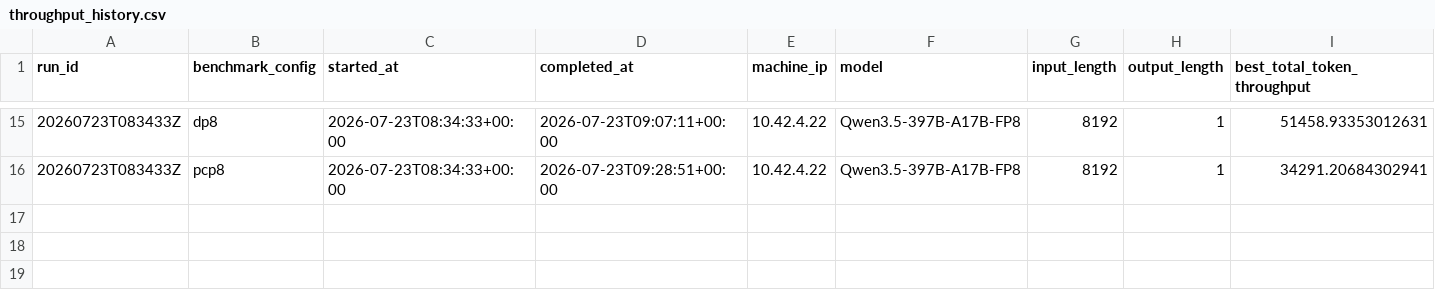
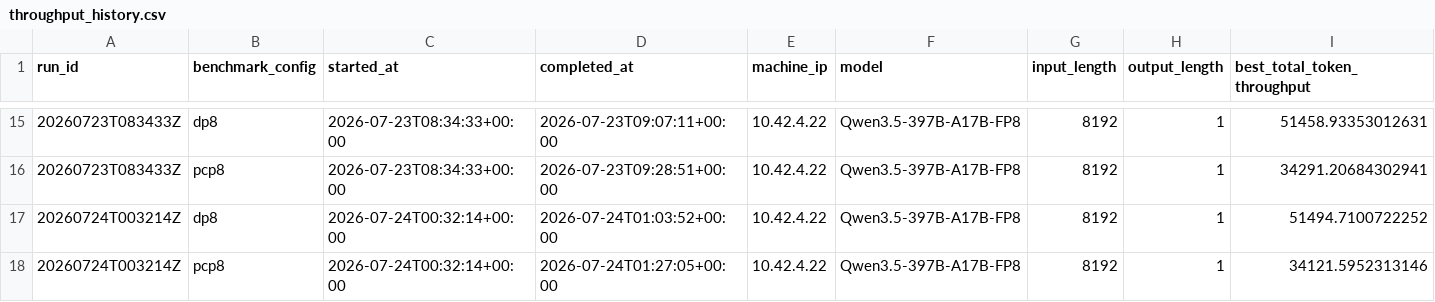
Before and after one commit to aios-tpu-infra/tpu_benchmark_daily, a CSV file: reports/throughput_history.csv, drawn as a sheet; only a part is shown, gaps mark what is left out; rows hold the shown columns only; the diff names each change by its address in the sheet, - before the commit and + after, or states it on an @@ line.

Commit message:
Update benchmark report: 20260724T003214Z (DP8 51494.71, PCP8 34121.60 tok/s)

```diff
--- a/reports/throughput_history.csv
+++ b/reports/throughput_history.csv
+row 17: 20260724T003214Z | dp8 | 2026-07-24T00:32:14+00:00 | 2026-07-24T01:03:52+00:00 | 10.42.4.22 | Qwen3.5-397B-A17B-FP8 | 8192 | 1 | 51494.7100722252
+row 18: 20260724T003214Z | pcp8 | 2026-07-24T00:32:14+00:00 | 2026-07-24T01:27:05+00:00 | 10.42.4.22 | Qwen3.5-397B-A17B-FP8 | 8192 | 1 | 34121.5952313146
```
Also changed, not shown: 5 other files.
